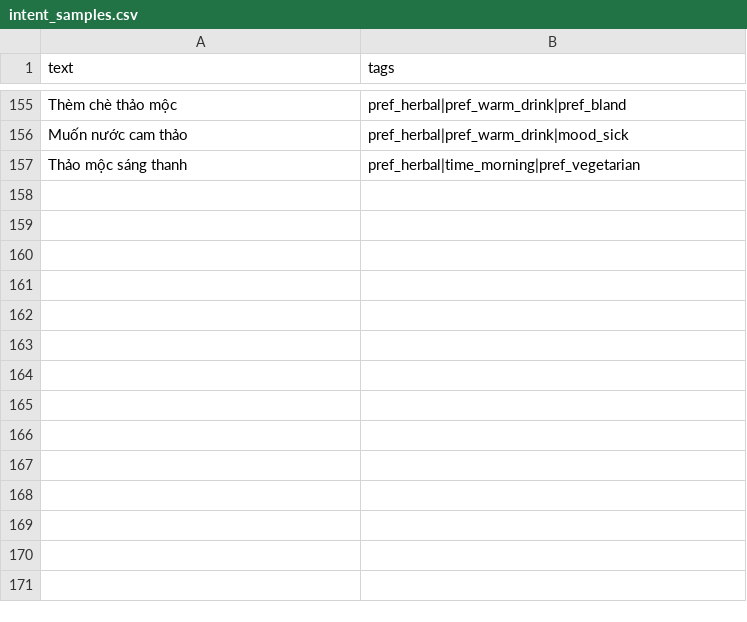
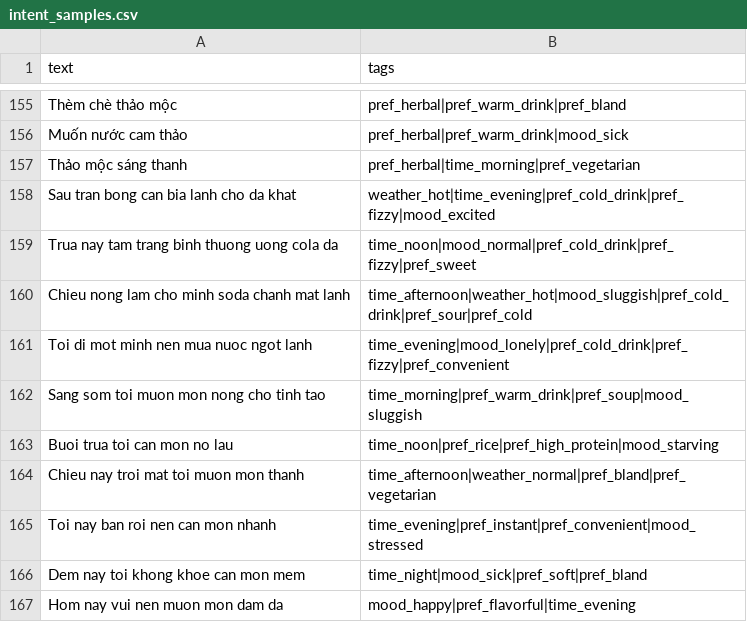
Before and after one commit to quac17/food-moo-duu, a CSV file: data/layer1/dataset_v004/intent_samples.csv, drawn as a sheet; only a part is shown, gaps mark what is left out; the diff names each change by its address in the sheet, - before the commit and + after, or states it on an @@ line.

```diff
--- a/data/layer1/dataset_v004/intent_samples.csv
+++ b/data/layer1/dataset_v004/intent_samples.csv
+row 158: Sau tran bong can bia lanh cho da khat | weather_hot|time_evening|pref_cold_drink|pref_fizzy|mood_excited
+row 159: Trua nay tam trang binh thuong uong cola da | time_noon|mood_normal|pref_cold_drink|pref_fizzy|pref_sweet
+row 160: Chieu nong lam cho minh soda chanh mat lanh | time_afternoon|weather_hot|mood_sluggish|pref_cold_drink|pref_sour|pref_cold
+row 161: Toi di mot minh nen mua nuoc ngot lanh | time_evening|mood_lonely|pref_cold_drink|pref_fizzy|pref_convenient
+row 162: Sang som toi muon mon nong cho tinh tao | time_morning|pref_warm_drink|pref_soup|mood_sluggish
+row 163: Buoi trua toi can mon no lau | time_noon|pref_rice|pref_high_protein|mood_starving
+row 164: Chieu nay troi mat toi muon mon thanh | time_afternoon|weather_normal|pref_bland|pref_vegetarian
+row 165: Toi nay ban roi nen can mon nhanh | time_evening|pref_instant|pref_convenient|mood_stressed
+row 166: Dem nay toi khong khoe can mon mem | time_night|mood_sick|pref_soft|pref_bland
+row 167: Hom nay vui nen muon mon dam da | mood_happy|pref_flavorful|time_evening
```
Also changed, not shown: data/layer1/dataset_v001/intent_samples.csv, data/layer1/dataset_v002/intent_samples.csv, 48 other files.
